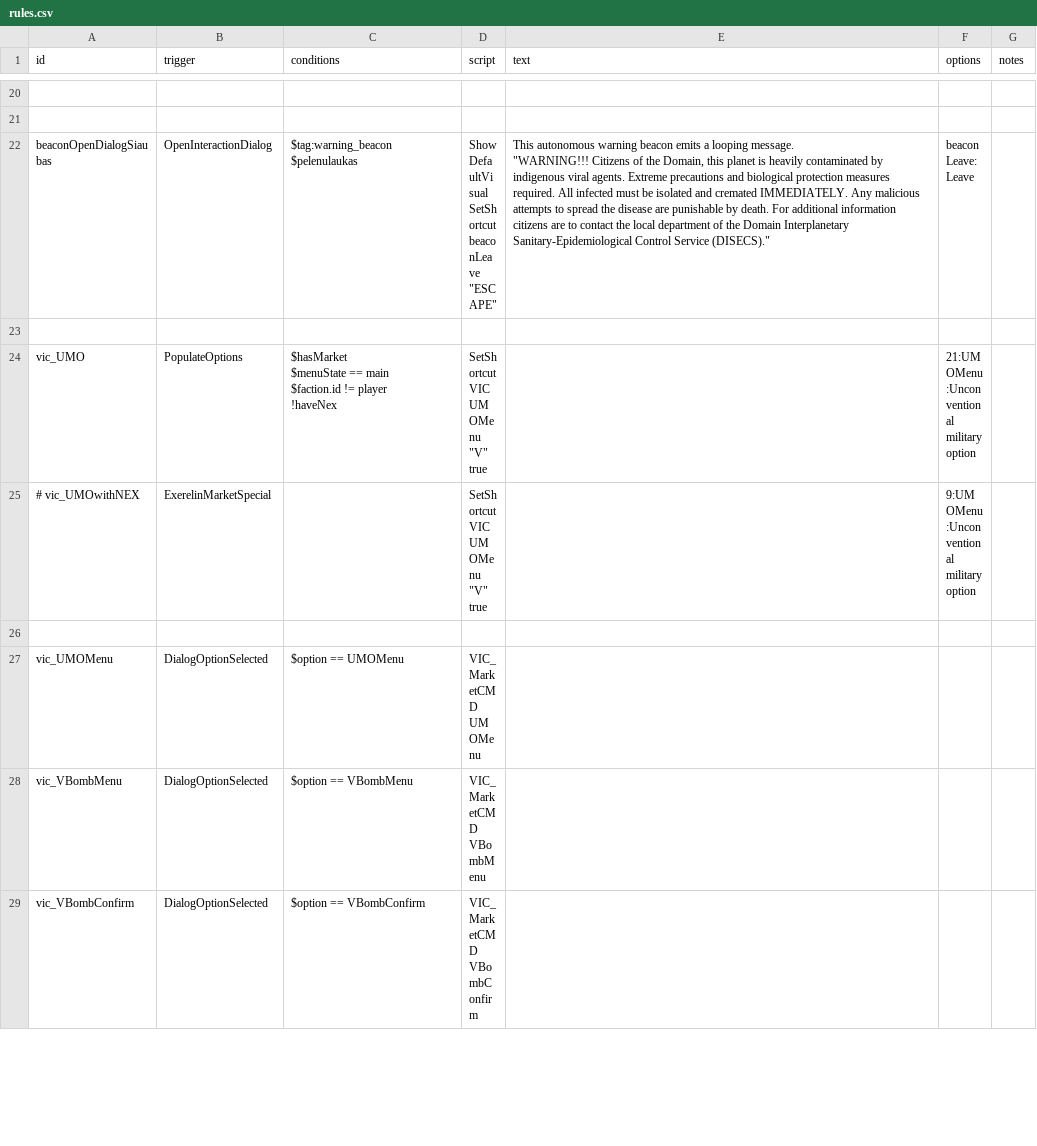
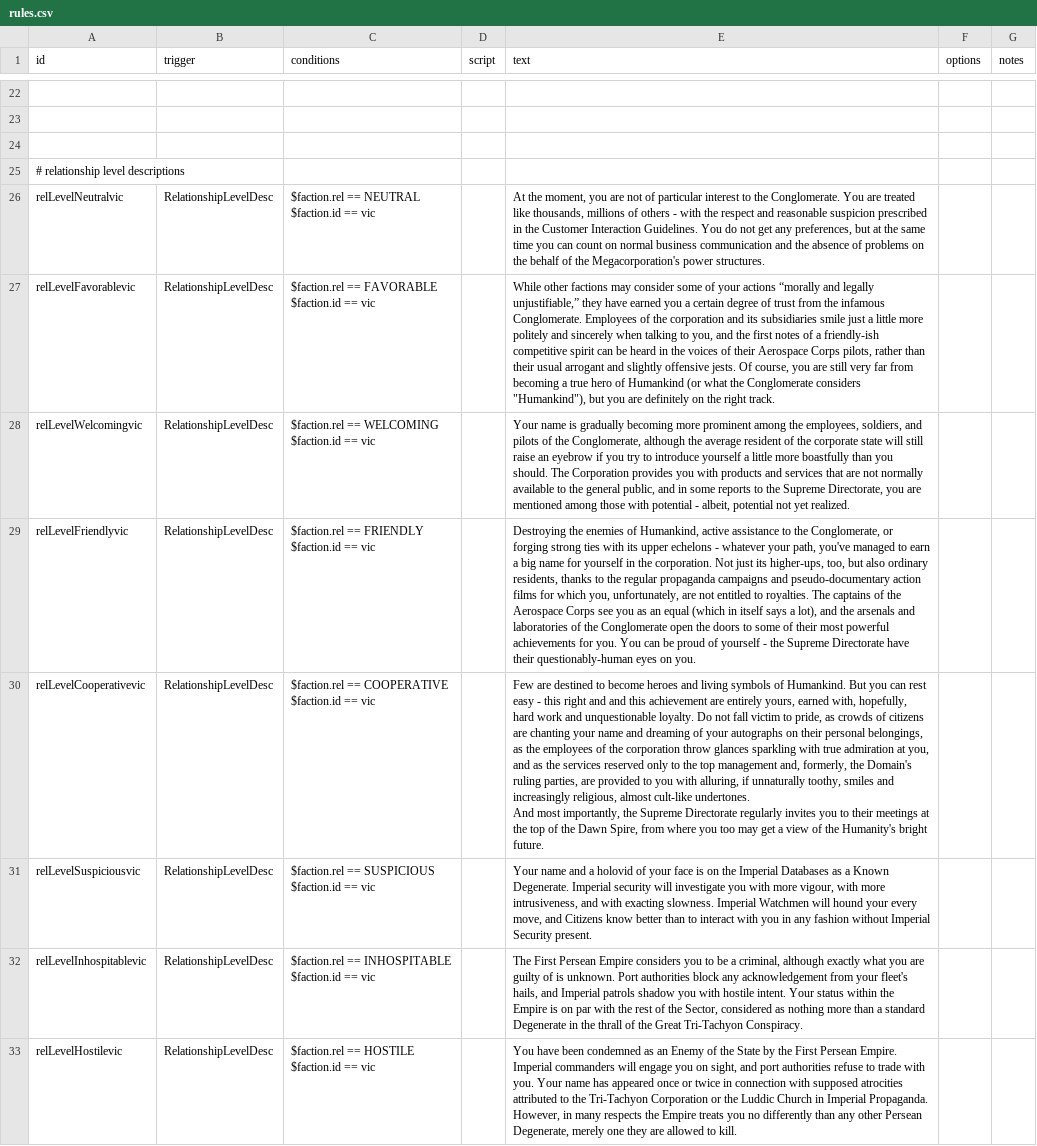
Before and after one commit to AstaratStarsector/VIC, a CSV file: VIC/data/campaign/rules.csv, drawn as a sheet; only a part is shown, gaps mark what is left out; the shorter side is filled out with more unchanged rows; ↵ is a line break in a cell; the diff covers the shown part only; the diff names each change by its address in the sheet, - before the commit and + after, or states it on an @@ line.

```diff
--- a/VIC/data/campaign/rules.csv
+++ b/VIC/data/campaign/rules.csv
+row 24: (empty)
+row 25: # relationship level descriptions
+row 26: relLevelNeutralvic | RelationshipLevelDesc | $faction.rel == NEUTRAL ↵ $faction.id == vic |  | At the moment, you are not of particular interest to the Conglomerate. You are treated like thousands, millions of others - with the respect and reasonable suspicion prescribed in the Customer Interaction Guidelines. You do not get any preferences, but at the same time you can count on normal business communication and the absence of problems on the behalf of the Megacorporation's power structures.
+row 27: relLevelFavorablevic | RelationshipLevelDesc | $faction.rel == FAVORABLE ↵ $faction.id == vic |  | While other factions may consider some of your actions “morally and legally unjustifiable,” they have earned you a certain degree of trust from the infamous Conglomerate. Employees of the corporation and its subsidiaries smile just a little more politely and sincerely when talking to you, and the first notes of a friendly-ish competitive spirit can be heard in the voices of their Aerospace Corps pilots, rather than their usual arrogant and slightly offensive jests. Of course, you are still very far from becoming a true hero of Humankind (or what the Conglomerate considers "Humankind"), but you are definitely on the right track.
+row 28: relLevelWelcomingvic | RelationshipLevelDesc | $faction.rel == WELCOMING ↵ $faction.id == vic |  | Your name is gradually becoming more prominent among the employees, soldiers, and pilots of the Conglomerate, although the average resident of the corporate state will still raise an eyebrow if you try to introduce yourself a little more boastfully than you should. The Corporation provides you with products and services that are not normally available to the general public, and in some reports to the Supreme Directorate, you are mentioned among those with potential - albeit, potential not yet realized.
+row 29: relLevelFriendlyvic | RelationshipLevelDesc | $faction.rel == FRIENDLY ↵ $faction.id == vic |  | Destroying the enemies of Humankind, active assistance to the Conglomerate, or forging strong ties with its upper echelons - whatever your path, you've managed to earn a big name for yourself in the corporation. Not just its higher-ups, too, but also ordinary residents, thanks to the regular propaganda campaigns and pseudo-documentary action films for which you, unfortunately, are not entitled to royalties. The captains of the Aerospace Corps see you as an equal (which in itself says a lot), and the arsenals and laboratories of the Conglomerate open the doors to some of their most powerful achievements for you. You can be proud of yourself - the Supreme Directorate have their questionably-human eyes on you.
+row 30: relLevelCooperativevic | RelationshipLevelDesc | $faction.rel == COOPERATIVE ↵ $faction.id == vic |  | Few are destined to become heroes and living symbols of Humankind. But you can rest easy - this right and and this achievement are entirely yours, earned with, hopefully, hard work and unquestionable loyalty. Do not fall victim to pride, as crowds of citizens are chanting your name and dreaming of your autographs on their personal belongings, as the employees of the corporation throw glances sparkling with true admiration at you, and as the services reserved only to the top management and, formerly, the Domain's ruling parties, are provided to you with alluring, if unnaturally toothy, smiles and increasingly religious, almost cult-like undertones. ↵ And most importantly, the Supreme Directorate regularly invites you to their meetings at the top of the Dawn Spire, from where you too may get a view of the Humanity's bright future.
+row 31: relLevelSuspiciousvic | RelationshipLevelDesc | $faction.rel == SUSPICIOUS ↵ $faction.id == vic |  | Your name and a holovid of your face is on the Imperial Databases as a Known Degenerate. Imperial security will investigate you with more vigour, with more intrusiveness, and with exacting slowness. Imperial Watchmen will hound your every move, and Citizens know better than to interact with you in any fashion without Imperial Security present.
+row 32: relLevelInhospitablevic | RelationshipLevelDesc | $faction.rel == INHOSPITABLE ↵ $faction.id == vic |  | The First Persean Empire considers you to be a criminal, although exactly what you are guilty of is unknown. Port authorities block any acknowledgement from your fleet's hails, and Imperial patrols shadow you with hostile intent. Your status within the Empire is on par with the rest of the Sector, considered as nothing more than a standard Degenerate in the thrall of the Great Tri-Tachyon Conspiracy.
+row 33: relLevelHostilevic | RelationshipLevelDesc | $faction.rel == HOSTILE ↵ $faction.id == vic |  | You have been condemned as an Enemy of the State by the First Persean Empire. Imperial commanders will engage you on sight, and port authorities refuse to trade with you. Your name has appeared once or twice in connection with supposed atrocities attributed to the Tri-Tachyon Corporation or the Luddic Church in Imperial Propaganda. However, in many respects the Empire treats you no differently than any other Persean Degenerate, merely one they are allowed to kill.
```
Also changed, not shown: 12 added rows and 2 edited cells elsewhere in this file, VIC/data/campaign/industries.csv, VIC/data/strings/descriptions.csv, 11 other files.
